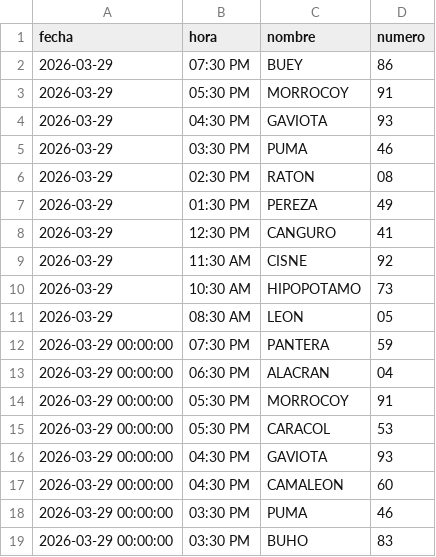
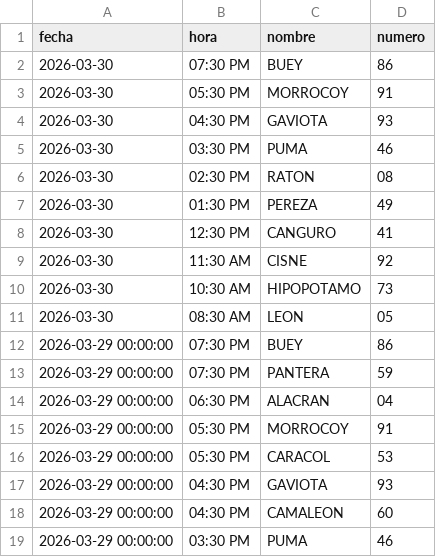
Before and after one commit to RAYC3004/guacharito-pro-tracker, a CSV file: historico_resultados.csv, drawn as a sheet; only a part is shown; the shorter side is filled out with more unchanged rows.

```diff
--- a/historico_resultados.csv
+++ b/historico_resultados.csv
@@ -1,12 +1,13 @@
 fecha,hora,nombre,numero
-2026-03-29,07:30 PM,BUEY,86
-2026-03-29,05:30 PM,MORROCOY,91
-2026-03-29,04:30 PM,GAVIOTA,93
-2026-03-29,03:30 PM,PUMA,46
-2026-03-29,02:30 PM,RATON,08
-2026-03-29,01:30 PM,PEREZA,49
-2026-03-29,12:30 PM,CANGURO,41
-2026-03-29,11:30 AM,CISNE,92
-2026-03-29,10:30 AM,HIPOPOTAMO,73
-2026-03-29,08:30 AM,LEON,05
+2026-03-30,07:30 PM,BUEY,86
+2026-03-30,05:30 PM,MORROCOY,91
+2026-03-30,04:30 PM,GAVIOTA,93
+2026-03-30,03:30 PM,PUMA,46
+2026-03-30,02:30 PM,RATON,08
+2026-03-30,01:30 PM,PEREZA,49
+2026-03-30,12:30 PM,CANGURO,41
+2026-03-30,11:30 AM,CISNE,92
+2026-03-30,10:30 AM,HIPOPOTAMO,73
+2026-03-30,08:30 AM,LEON,05
+2026-03-29 00:00:00,07:30 PM,BUEY,86
 2026-03-29 00:00:00,07:30 PM,PANTERA,59
```
Also changed, not shown: 3 other files.
